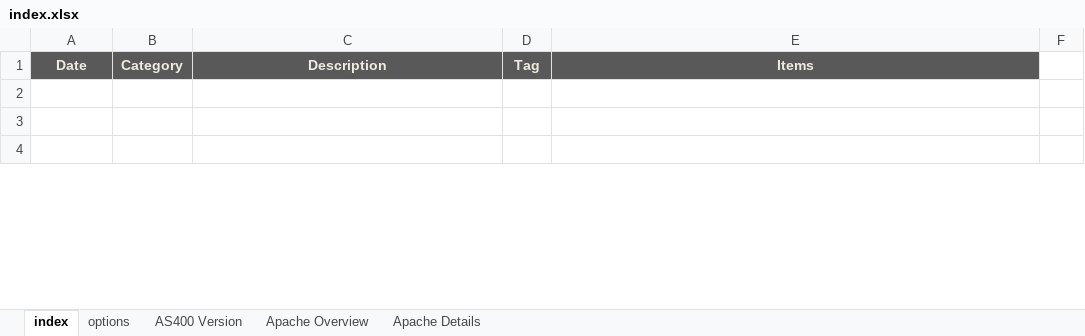
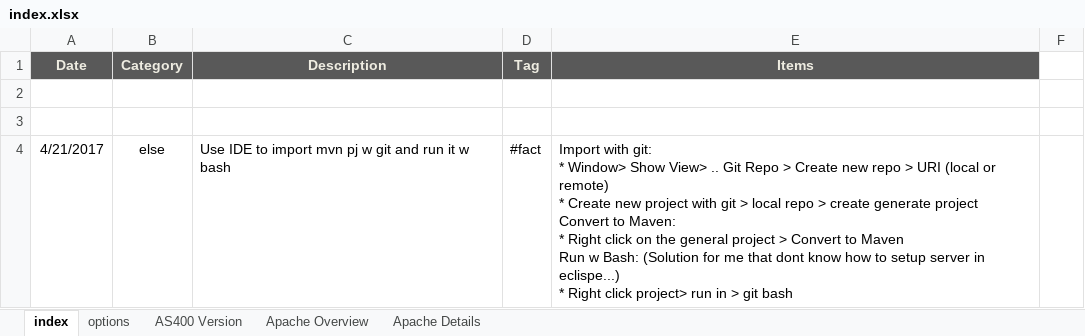
Before and after one commit to mylesieong/code_library, an Excel workbook: index.xlsx, sheet index, drawn as a sheet; only a part is shown; values as stored, in another font and other column widths than the file's, no borders; charts and pictures not drawn; ↵ is a line break in a cell; the diff covers the shown part only; the diff names each change by its address in the sheet, - before the commit and + after, or states it on an @@ line.

Commit message:
Add index entry on eclipse git mvn project setup

```diff
--- a/index.xlsx (sheet index)
+++ b/index.xlsx (sheet index)
-row 4: (empty)
+row 4: 4/21/2017 | else | Use IDE to import mvn pj w git and run it w bash | #fact | Import with git: ↵ * Window> Show View> .. Git Repo > Create new repo > URI (local or remote) ↵ * Create new project with git > local repo > create generate project ↵ Convert to Maven: ↵ * Right click on the general project > Convert to Maven ↵ Run w Bash: (Solution for me that dont know how to setup server in eclispe...) ↵ * Right click project> run in > git bash
```
Also changed, not shown: 5 edited cells elsewhere in this sheet.
